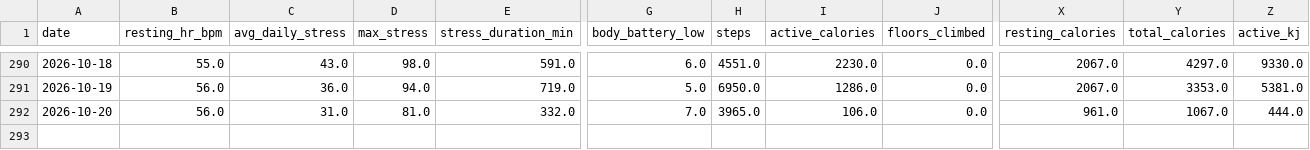
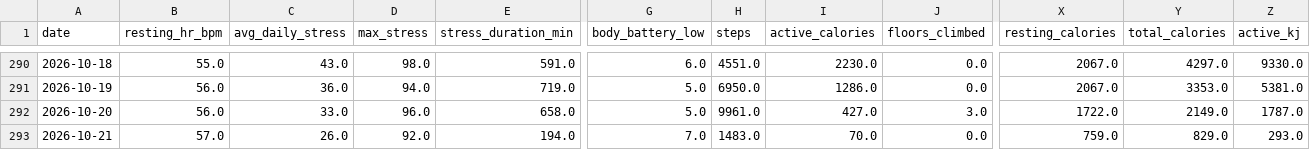
Before and after one commit to esquiremurphington/training-data, a CSV file: daily_health.csv, drawn as a sheet; only a part is shown, gaps mark what is left out; rows hold the shown columns only; the diff names each change by its address in the sheet, - before the commit and + after, or states it on an @@ line.

Commit message:
sync Daily Health — 2026-10-21 00:30 UTC

```diff
--- a/daily_health.csv
+++ b/daily_health.csv
-C292 (avg_daily_stress): 31.0
+C292 (avg_daily_stress): 33.0
-D292 (max_stress): 81.0
+D292 (max_stress): 96.0
-E292 (stress_duration_min): 332.0
+E292 (stress_duration_min): 658.0
-G292 (body_battery_low): 7.0
+G292 (body_battery_low): 5.0
-H292 (steps): 3965.0
+H292 (steps): 9961.0
-I292 (active_calories): 106.0
+I292 (active_calories): 427.0
-J292 (floors_climbed): 0.0
+J292 (floors_climbed): 3.0
-X292 (resting_calories): 961.0
+X292 (resting_calories): 1722.0
-Y292 (total_calories): 1067.0
+Y292 (total_calories): 2149.0
-Z292 (active_kj): 444.0
+Z292 (active_kj): 1787.0
+row 293: 2026-10-21 | 57.0 | 26.0 | 92.0 | 194.0 | 7.0 | 1483.0 | 70.0 | 0.0 | 759.0 | 829.0 | 293.0
```
